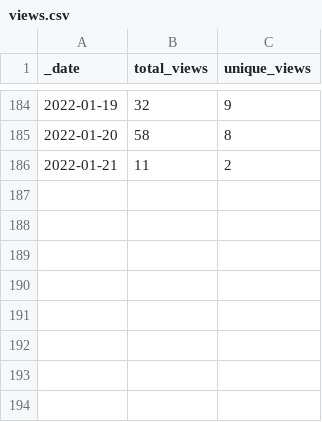
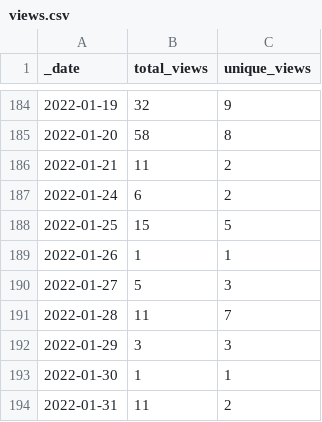
Before and after one commit to lsubash/intel-secl, a CSV file: traffic/views.csv, drawn as a sheet; only a part is shown, gaps mark what is left out; the diff names each change by its address in the sheet, - before the commit and + after, or states it on an @@ line.

Commit message:
GitHub traffic

```diff
--- a/traffic/views.csv
+++ b/traffic/views.csv
+row 187: 2022-01-24 | 6 | 2
+row 188: 2022-01-25 | 15 | 5
+row 189: 2022-01-26 | 1 | 1
+row 190: 2022-01-27 | 5 | 3
+row 191: 2022-01-28 | 11 | 7
+row 192: 2022-01-29 | 3 | 3
+row 193: 2022-01-30 | 1 | 1
+row 194: 2022-01-31 | 11 | 2
```
Also changed, not shown: traffic/clones.csv, 1 other file.
